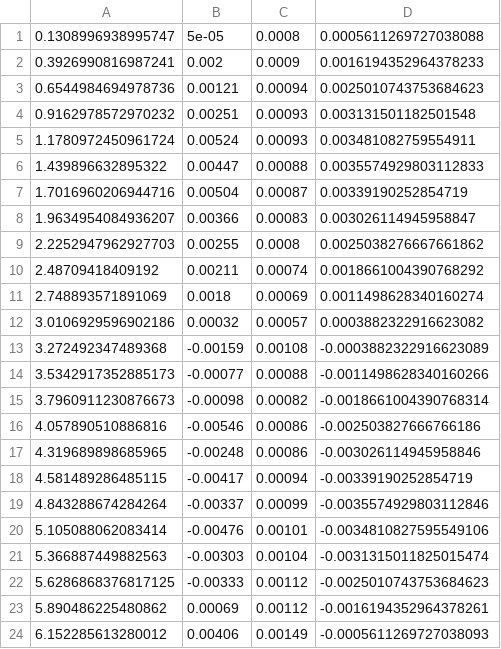
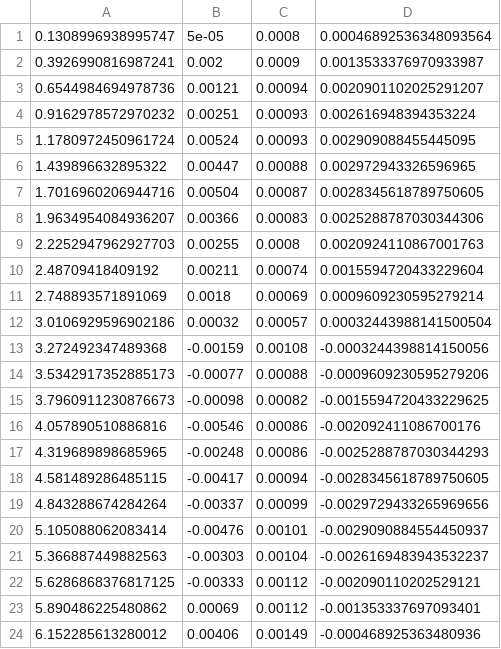
Before and after one commit to yuxunguo/GUMP-Global-GPDs, a CSV file: GUMP_Results/LUxsec.csv, drawn as a sheet.

```diff
--- a/GUMP_Results/LUxsec.csv
+++ b/GUMP_Results/LUxsec.csv
@@ -1,24 +1,24 @@
-0.1308996938995747,5e-05,0.0008,0.0005611269727038088
-0.3926990816987241,0.002,0.0009,0.0016194352964378233
-0.6544984694978736,0.00121,0.00094,0.0025010743753684623
-0.9162978572970232,0.00251,0.00093,0.003131501182501548
-1.1780972450961724,0.00524,0.00093,0.003481082759554911
-1.439896632895322,0.00447,0.00088,0.0035574929803112833
-1.7016960206944716,0.00504,0.00087,0.00339190252854719
-1.9634954084936207,0.00366,0.00083,0.003026114945958847
-2.2252947962927703,0.00255,0.0008,0.0025038276667661862
-2.48709418409192,0.00211,0.00074,0.0018661004390768292
-2.748893571891069,0.0018,0.00069,0.0011498628340160274
-3.0106929596902186,0.00032,0.00057,0.0003882322916623082
-3.272492347489368,-0.00159,0.00108,-0.0003882322916623089
-3.5342917352885173,-0.00077,0.00088,-0.0011498628340160266
-3.7960911230876673,-0.00098,0.00082,-0.0018661004390768314
-4.057890510886816,-0.00546,0.00086,-0.002503827666766186
-4.319689898685965,-0.00248,0.00086,-0.003026114945958846
-4.581489286485115,-0.00417,0.00094,-0.00339190252854719
-4.843288674284264,-0.00337,0.00099,-0.0035574929803112846
-5.105088062083414,-0.00476,0.00101,-0.0034810827595549106
-5.366887449882563,-0.00303,0.00104,-0.0031315011825015474
-5.6286868376817125,-0.00333,0.00112,-0.0025010743753684623
-5.890486225480862,0.00069,0.00112,-0.0016194352964378261
-6.152285613280012,0.00406,0.00149,-0.0005611269727038093
+0.1308996938995747,5e-05,0.0008,0.00046892536348093564
+0.3926990816987241,0.002,0.0009,0.0013533376970933987
+0.6544984694978736,0.00121,0.00094,0.0020901102025291207
+0.9162978572970232,0.00251,0.00093,0.002616948394353224
+1.1780972450961724,0.00524,0.00093,0.002909088455445095
+1.439896632895322,0.00447,0.00088,0.002972943326596965
+1.7016960206944716,0.00504,0.00087,0.0028345618789750605
+1.9634954084936207,0.00366,0.00083,0.0025288787030344306
+2.2252947962927703,0.00255,0.0008,0.0020924110867001763
+2.48709418409192,0.00211,0.00074,0.0015594720433229604
+2.748893571891069,0.0018,0.00069,0.0009609230595279214
+3.0106929596902186,0.00032,0.00057,0.00032443988141500504
+3.272492347489368,-0.00159,0.00108,-0.0003244398814150056
+3.5342917352885173,-0.00077,0.00088,-0.0009609230595279206
+3.7960911230876673,-0.00098,0.00082,-0.0015594720433229625
+4.057890510886816,-0.00546,0.00086,-0.002092411086700176
+4.319689898685965,-0.00248,0.00086,-0.0025288787030344293
+4.581489286485115,-0.00417,0.00094,-0.0028345618789750605
+4.843288674284264,-0.00337,0.00099,-0.0029729433265969656
+5.105088062083414,-0.00476,0.00101,-0.0029090884554450937
+5.366887449882563,-0.00303,0.00104,-0.0026169483943532237
+5.6286868376817125,-0.00333,0.00112,-0.002090110202529121
+5.890486225480862,0.00069,0.00112,-0.001353337697093401
+6.152285613280012,0.00406,0.00149,-0.000468925363480936
```
Also changed, not shown: GUMP_Results/E_PDF.csv, GUMP_Results/Et_PDF.csv, 5 other files.
